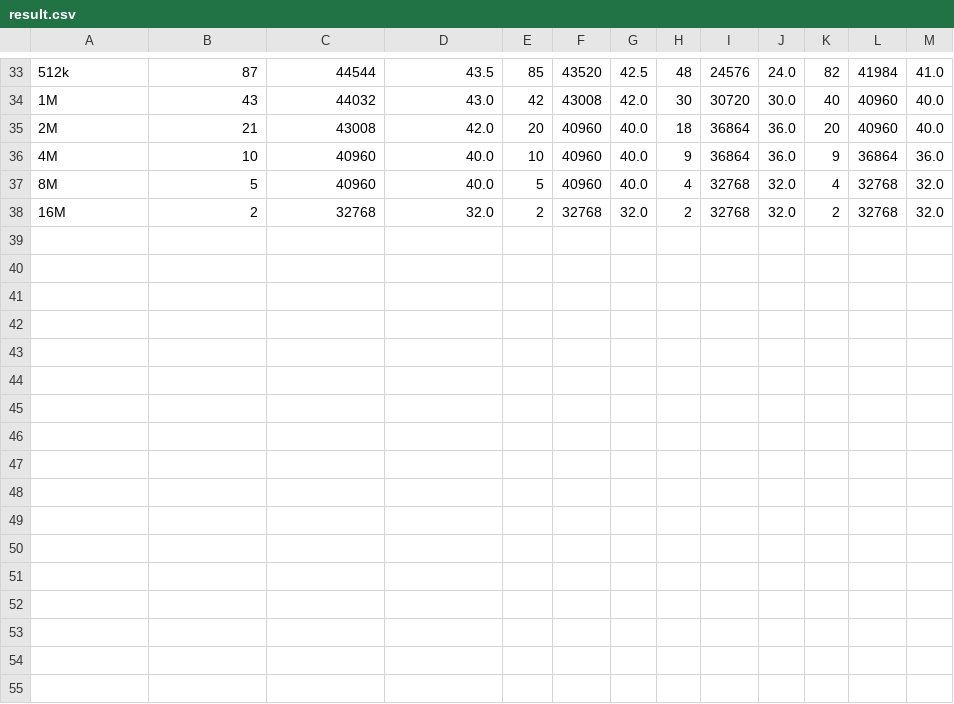
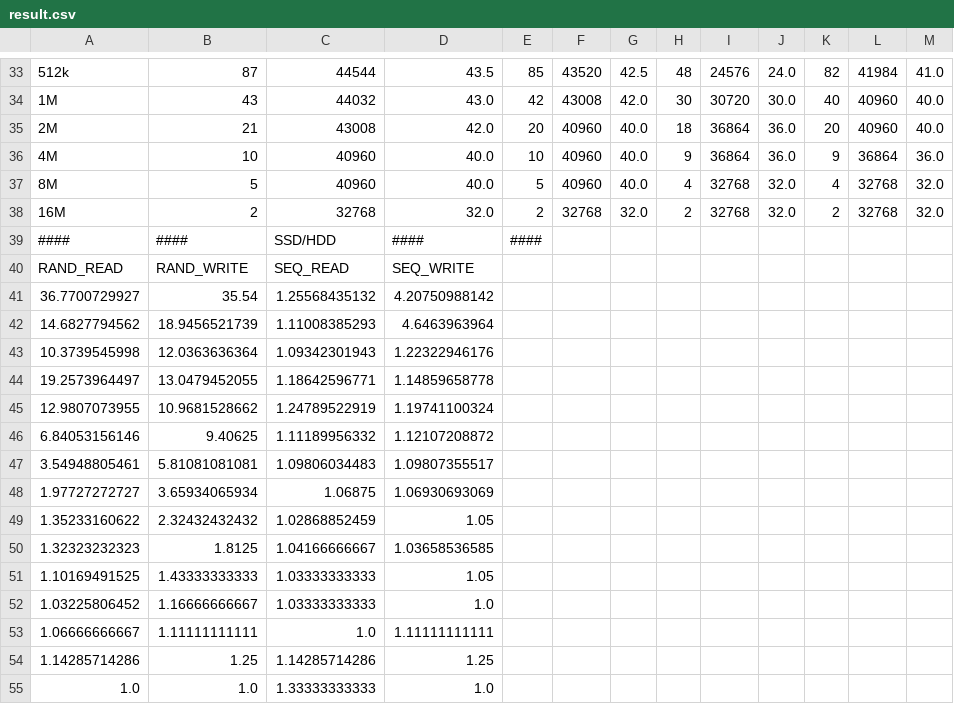
Before and after one commit to LinkShen/object-storage, a CSV file: experiments/disk-io-cache/result.csv, drawn as a sheet; only a part is shown, gaps mark what is left out; the diff names each change by its address in the sheet, - before the commit and + after, or states it on an @@ line.

```diff
--- a/experiments/disk-io-cache/result.csv
+++ b/experiments/disk-io-cache/result.csv
+row 39: #### | #### | SSD/HDD | #### | ####
+row 40: RAND_READ | RAND_WRITE | SEQ_READ | SEQ_WRITE
+row 41: 36.7700729927 | 35.54 | 1.25568435132 | 4.20750988142
+row 42: 14.6827794562 | 18.9456521739 | 1.11008385293 | 4.6463963964
+row 43: 10.3739545998 | 12.0363636364 | 1.09342301943 | 1.22322946176
+row 44: 19.2573964497 | 13.0479452055 | 1.18642596771 | 1.14859658778
+row 45: 12.9807073955 | 10.9681528662 | 1.24789522919 | 1.19741100324
+row 46: 6.84053156146 | 9.40625 | 1.11189956332 | 1.12107208872
+row 47: 3.54948805461 | 5.81081081081 | 1.09806034483 | 1.09807355517
+row 48: 1.97727272727 | 3.65934065934 | 1.06875 | 1.06930693069
+row 49: 1.35233160622 | 2.32432432432 | 1.02868852459 | 1.05
+row 50: 1.32323232323 | 1.8125 | 1.04166666667 | 1.03658536585
+row 51: 1.10169491525 | 1.43333333333 | 1.03333333333 | 1.05
+row 52: 1.03225806452 | 1.16666666667 | 1.03333333333 | 1.0
+row 53: 1.06666666667 | 1.11111111111 | 1.0 | 1.11111111111
+row 54: 1.14285714286 | 1.25 | 1.14285714286 | 1.25
+row 55: 1.0 | 1.0 | 1.33333333333 | 1.0
```
Also changed, not shown: 1 other file.
